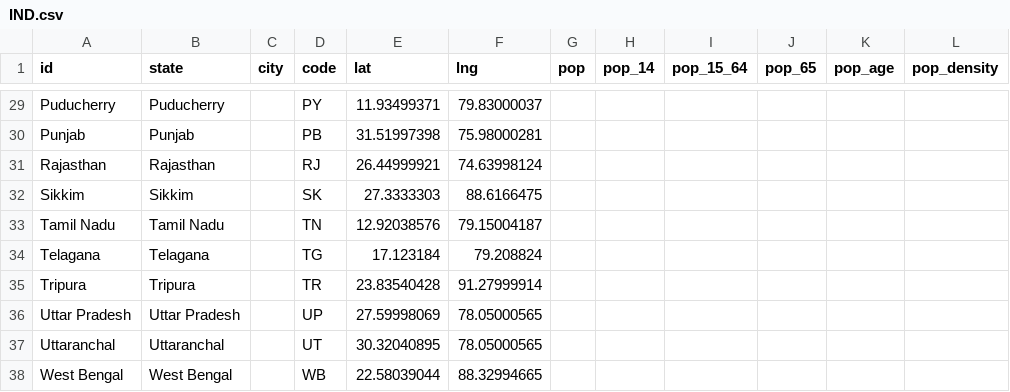
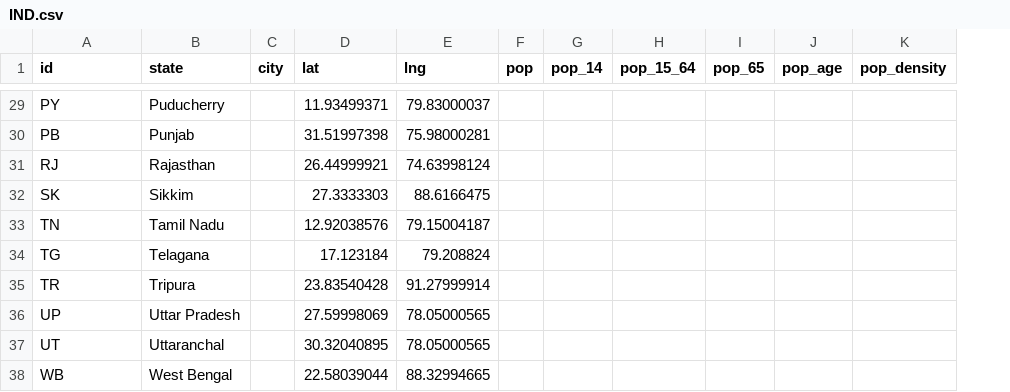
Before and after one commit to covid19datahub/COVID19, a CSV file: inst/extdata/db/IND.csv, drawn as a sheet; only a part is shown, gaps mark what is left out; the diff covers the shown part only; the diff names each change by its address in the sheet, - before the commit and + after, or states it on an @@ line.

```diff
--- a/inst/extdata/db/IND.csv
+++ b/inst/extdata/db/IND.csv
-column D (code), rows 29-38: PY | PB | RJ | SK | TN | TG | TR | UP | UT | WB
-A29 (id): Puducherry
+A29 (id): PY
-A30 (id): Punjab
+A30 (id): PB
-A31 (id): Rajasthan
+A31 (id): RJ
-A32 (id): Sikkim
+A32 (id): SK
-A33 (id): Tamil Nadu
+A33 (id): TN
-A34 (id): Telagana
+A34 (id): TG
-A35 (id): Tripura
+A35 (id): TR
-A36 (id): Uttar Pradesh
+A36 (id): UP
-A37 (id): Uttaranchal
+A37 (id): UT
-A38 (id): West Bengal
+A38 (id): WB
```
Also changed, not shown: 28 edited cells elsewhere in this file, 2 other files.
